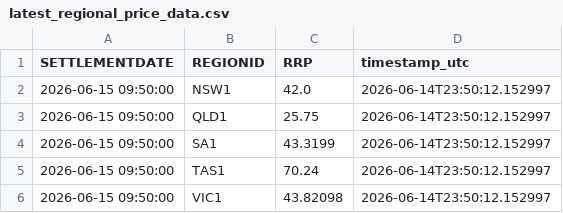
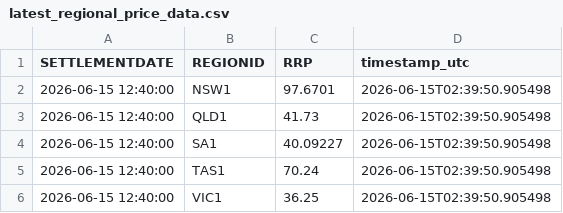
Before and after one commit to rshaw13/au_wind_map, a CSV file: data/latest_regional_price_data.csv, drawn as a sheet.

```diff
--- a/data/latest_regional_price_data.csv
+++ b/data/latest_regional_price_data.csv
@@ -1,6 +1,6 @@
 SETTLEMENTDATE,REGIONID,RRP,timestamp_utc
-2026-06-15 09:50:00,NSW1,42.0,2026-06-14T23:50:12.152997
-2026-06-15 09:50:00,QLD1,25.75,2026-06-14T23:50:12.152997
-2026-06-15 09:50:00,SA1,43.3199,2026-06-14T23:50:12.152997
-2026-06-15 09:50:00,TAS1,70.24,2026-06-14T23:50:12.152997
-2026-06-15 09:50:00,VIC1,43.82098,2026-06-14T23:50:12.152997
+2026-06-15 12:40:00,NSW1,97.6701,2026-06-15T02:39:50.905498
+2026-06-15 12:40:00,QLD1,41.73,2026-06-15T02:39:50.905498
+2026-06-15 12:40:00,SA1,40.09227,2026-06-15T02:39:50.905498
+2026-06-15 12:40:00,TAS1,70.24,2026-06-15T02:39:50.905498
+2026-06-15 12:40:00,VIC1,36.25,2026-06-15T02:39:50.905498
```
Also changed, not shown: data/latest_wind_data.csv, data/wind_history_24h.csv.
